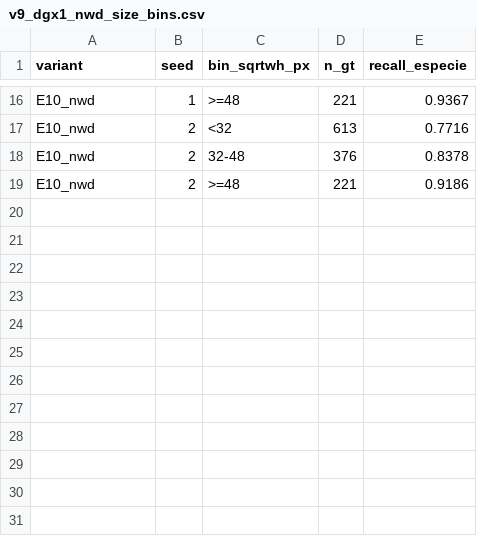
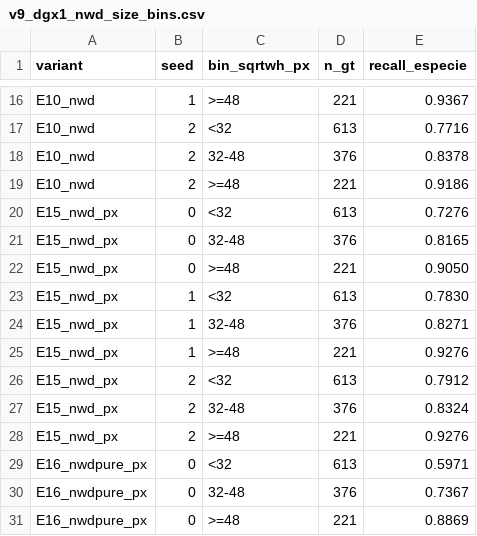
Before and after one commit to CEIA-Ultralight/paper_2_pestline, a CSV file: rq3_tiny_object/results/v9_dgx1_nwd_size_bins.csv, drawn as a sheet; only a part is shown, gaps mark what is left out; the diff names each change by its address in the sheet, - before the commit and + after, or states it on an @@ line.

```diff
--- a/rq3_tiny_object/results/v9_dgx1_nwd_size_bins.csv
+++ b/rq3_tiny_object/results/v9_dgx1_nwd_size_bins.csv
+row 20: E15_nwd_px | 0 | <32 | 613 | 0.7276
+row 21: E15_nwd_px | 0 | 32-48 | 376 | 0.8165
+row 22: E15_nwd_px | 0 | >=48 | 221 | 0.9050
+row 23: E15_nwd_px | 1 | <32 | 613 | 0.7830
+row 24: E15_nwd_px | 1 | 32-48 | 376 | 0.8271
+row 25: E15_nwd_px | 1 | >=48 | 221 | 0.9276
+row 26: E15_nwd_px | 2 | <32 | 613 | 0.7912
+row 27: E15_nwd_px | 2 | 32-48 | 376 | 0.8324
+row 28: E15_nwd_px | 2 | >=48 | 221 | 0.9276
+row 29: E16_nwdpure_px | 0 | <32 | 613 | 0.5971
+row 30: E16_nwdpure_px | 0 | 32-48 | 376 | 0.7367
+row 31: E16_nwdpure_px | 0 | >=48 | 221 | 0.8869
```
Also changed, not shown: rq3_tiny_object/results/v9_dgx1_nwd_paired.csv, rq3_tiny_object/results/v9_dgx1_nwd_runs.csv, 14 other files.
